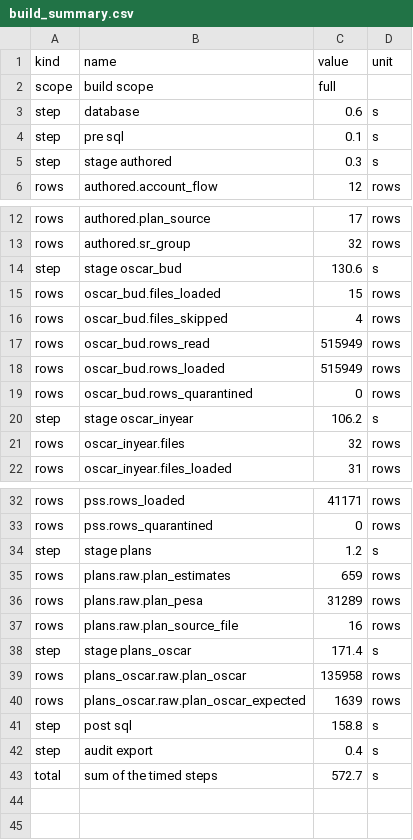
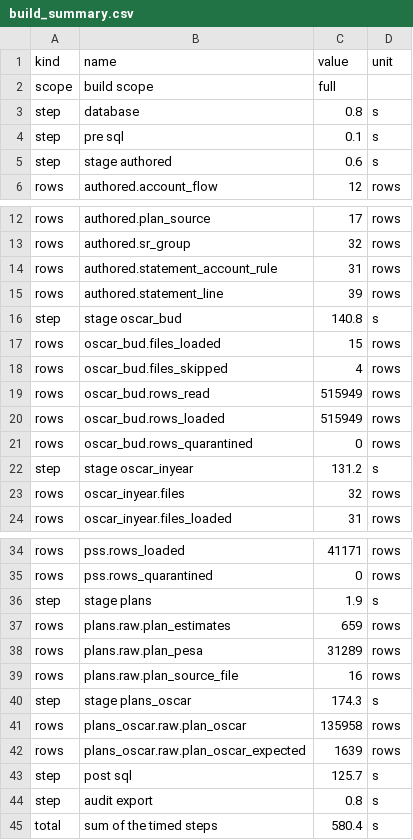
Before and after one commit to Shivansh9307/uk-group-finance-reporting, a CSV file: evidence/full/build_summary.csv, drawn as a sheet; only a part is shown, gaps mark what is left out; the diff covers the shown part only.

```diff
--- a/evidence/full/build_summary.csv
+++ b/evidence/full/build_summary.csv
@@ -2,5 +2,5 @@ kind,name,value,unit
 scope,build scope,full,
-step,database,0.6,s
+step,database,0.8,s
 step,pre sql,0.1,s
-step,stage authored,0.3,s
+step,stage authored,0.6,s
 rows,authored.account_flow,12,rows
@@ -13,3 +13,5 @@ rows,authored.plan_source,17,rows
 rows,authored.sr_group,32,rows
-step,stage oscar_bud,130.6,s
+rows,authored.statement_account_rule,31,rows
+rows,authored.statement_line,39,rows
+step,stage oscar_bud,140.8,s
 rows,oscar_bud.files_loaded,15,rows
@@ -19,3 +21,3 @@ rows,oscar_bud.rows_loaded,515949,rows
 rows,oscar_bud.rows_quarantined,0,rows
-step,stage oscar_inyear,106.2,s
+step,stage oscar_inyear,131.2,s
 rows,oscar_inyear.files,32,rows
@@ -33,3 +35,3 @@ rows,pss.rows_loaded,41171,rows
 rows,pss.rows_quarantined,0,rows
-step,stage plans,1.2,s
+step,stage plans,1.9,s
 rows,plans.raw.plan_estimates,659,rows
@@ -37,7 +39,7 @@ rows,plans.raw.plan_pesa,31289,rows
 rows,plans.raw.plan_source_file,16,rows
-step,stage plans_oscar,171.4,s
+step,stage plans_oscar,174.3,s
 rows,plans_oscar.raw.plan_oscar,135958,rows
 rows,plans_oscar.raw.plan_oscar_expected,1639,rows
-step,post sql,158.8,s
-step,audit export,0.4,s
-total,sum of the timed steps,572.7,s
+step,post sql,125.7,s
+step,audit export,0.8,s
+total,sum of the timed steps,580.4,s
```
Also changed, not shown: 1 edited cell elsewhere in this file, evidence/full/table_counts.csv, 7 other files.
